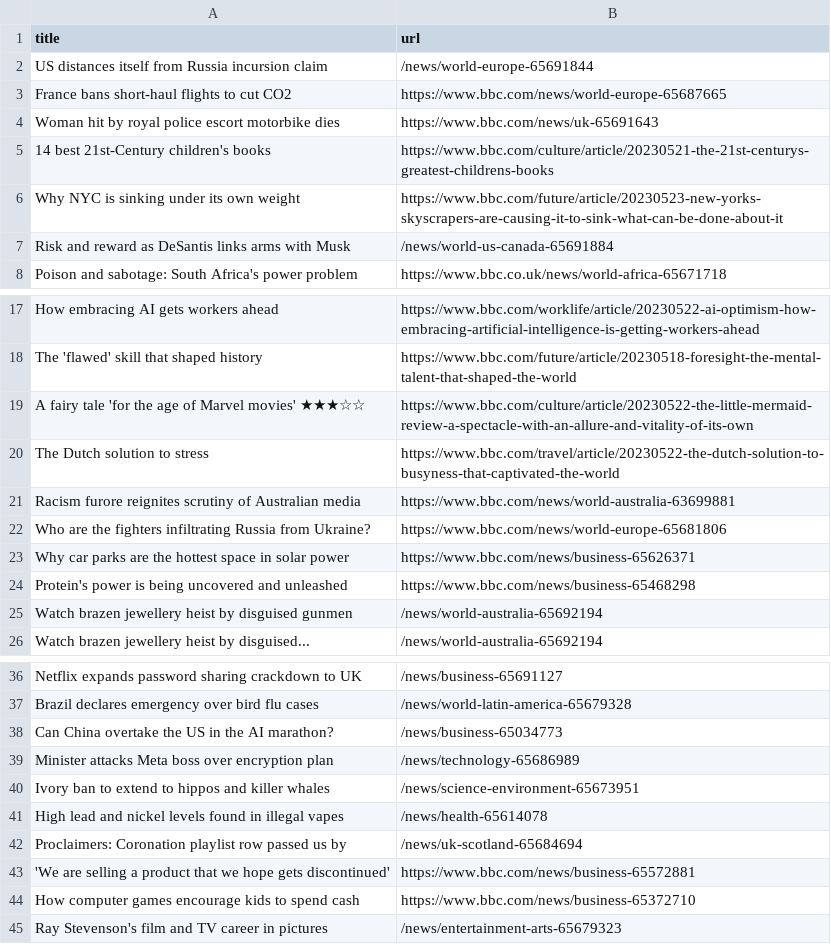
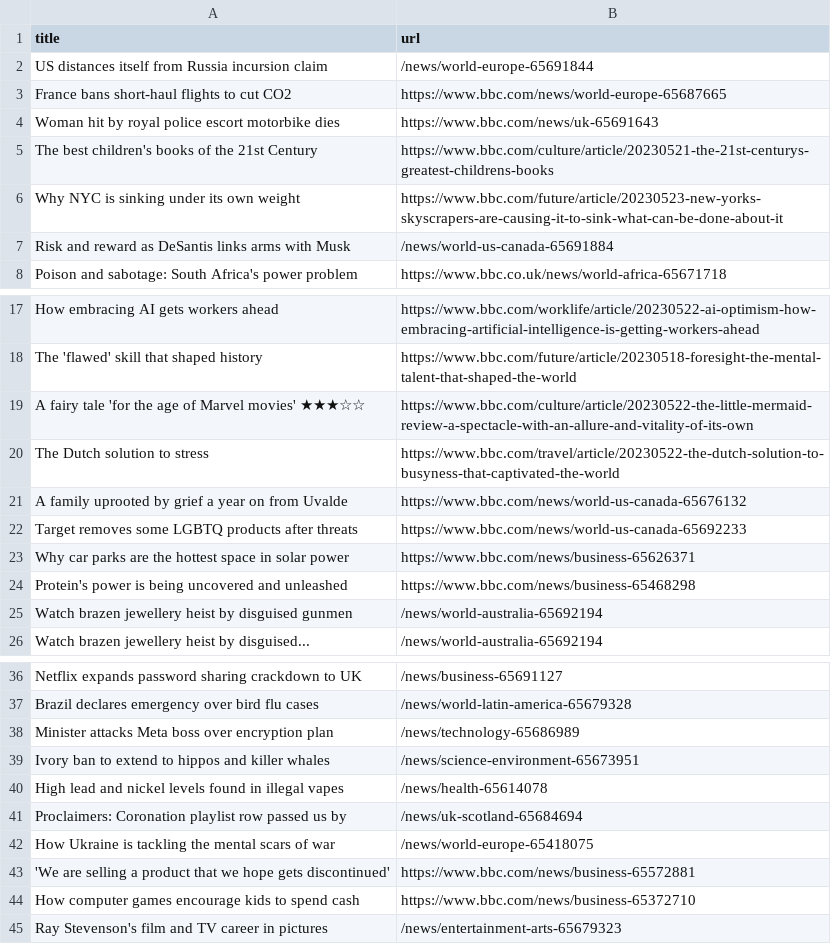
Before and after one commit to amanda-chn/automatic-scraper-bbc, a CSV file: bbc.csv, drawn as a sheet; only a part is shown, gaps mark what is left out.

```diff
--- a/bbc.csv
+++ b/bbc.csv
@@ -4,3 +4,3 @@ France bans short-haul flights to cut CO2,https://www.bbc.com/news/world-europe-
 Woman hit by royal police escort motorbike dies,https://www.bbc.com/news/uk-65691643
-14 best 21st-Century children's books,https://www.bbc.com/culture/article/20230521-the-21st-centurys-greatest-childrens-books
+The best children's books of the 21st Century,https://www.bbc.com/culture/article/20230521-the-21st-centurys-greatest-childrens-books
 Why NYC is sinking under its own weight,https://www.bbc.com/future/article/20230523-new-yorks-skyscrapers-are-causing-it-to-sink-what-can-be-done-about-it
@@ -20,4 +20,4 @@ A fairy tale 'for the age of Marvel movies' ★★★☆☆,https://www.bbc.com/
 The Dutch solution to stress,https://www.bbc.com/travel/article/20230522-the-dutch-solution-to-busyness-that-captivated-the-world
-Racism furore reignites scrutiny of Australian media,https://www.bbc.com/news/world-australia-63699881
-Who are the fighters infiltrating Russia from Ukraine?,https://www.bbc.com/news/world-europe-65681806
+A family uprooted by grief a year on from Uvalde,https://www.bbc.com/news/world-us-canada-65676132
+Target removes some LGBTQ products after threats,https://www.bbc.com/news/world-us-canada-65692233
 Why car parks are the hottest space in solar power,https://www.bbc.com/news/business-65626371
@@ -37,3 +37,2 @@ Netflix expands password sharing crackdown to UK,/news/business-65691127
 Brazil declares emergency over bird flu cases,/news/world-latin-america-65679328
-Can China overtake the US in the AI marathon?,/news/business-65034773
 Minister attacks Meta boss over encryption plan,/news/technology-65686989
@@ -42,2 +41,3 @@ High lead and nickel levels found in illegal vapes,/news/health-65614078
 Proclaimers: Coronation playlist row passed us by,/news/uk-scotland-65684694
+How Ukraine is tackling the mental scars of war,/news/world-europe-65418075
 'We are selling a product that we hope gets discontinued',https://www.bbc.com/news/business-65572881
```
